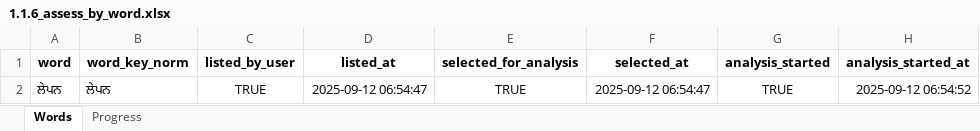
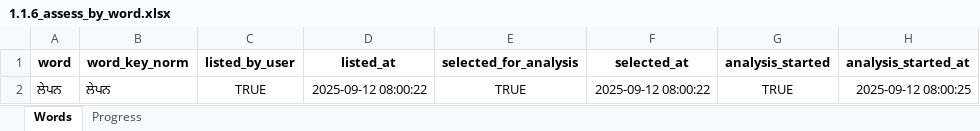
Before and after one commit to vije1711/Birha, an Excel workbook: 1.1.6_assess_by_word.xlsx, sheet Words, drawn as a sheet; only a part is shown; values as stored, in another font and other column widths than the file's, no borders; the diff names each change by its address in the sheet, - before the commit and + after, or states it on an @@ line.

```diff
--- a/1.1.6_assess_by_word.xlsx (sheet Words)
+++ b/1.1.6_assess_by_word.xlsx (sheet Words)
-D2 (listed_at): 2025-09-12 06:54:47
+D2 (listed_at): 2025-09-12 08:00:22
-F2 (selected_at): 2025-09-12 06:54:47
+F2 (selected_at): 2025-09-12 08:00:22
-H2 (analysis_started_at): 2025-09-12 06:54:52
+H2 (analysis_started_at): 2025-09-12 08:00:25
```
Also changed, not shown: sheet Progress, 3 other files.
